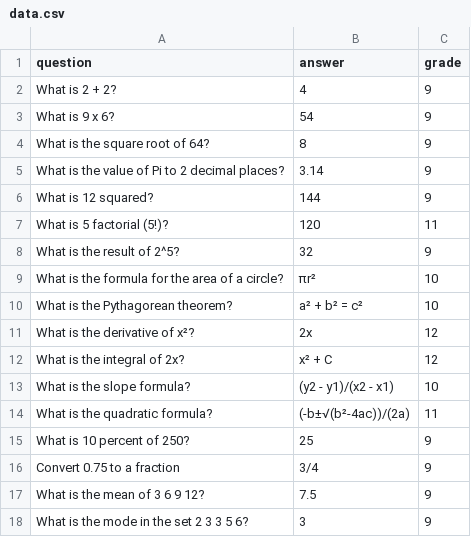
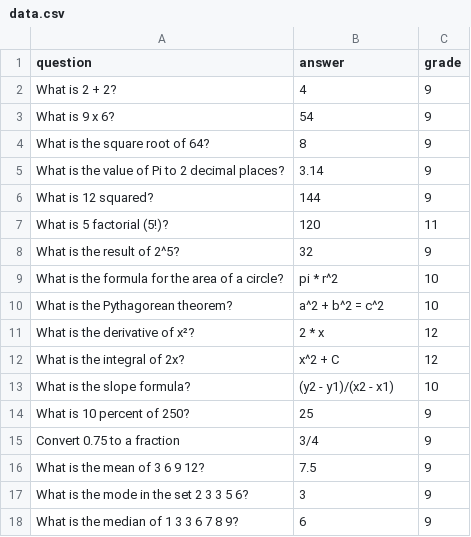
Before and after one commit to LD1415/final_version_infoed, a CSV file: website/data.csv, drawn as a sheet; only a part is shown; the shorter side is filled out with more unchanged rows; the diff covers the shown part only.

```diff
--- a/website/data.csv
+++ b/website/data.csv
@@ -8,8 +8,7 @@ What is 5 factorial (5!)?,120,11
 What is the result of 2^5?,32,9
-What is the formula for the area of a circle?,πr²,10
-What is the Pythagorean theorem?,a² + b² = c²,10
-What is the derivative of x²?,2x,12
-What is the integral of 2x?,x² + C,12
+What is the formula for the area of a circle?,pi * r^2,10
+What is the Pythagorean theorem?,a^2 + b^2 = c^2,10
+What is the derivative of x²?,2 * x,12
+What is the integral of 2x?,x^2 + C,12
 What is the slope formula?,(y2 - y1)/(x2 - x1),10
-What is the quadratic formula?,(-b±√(b²-4ac))/(2a),11
 What is 10 percent of 250?,25,9
```
Also changed, not shown: 20 removed rows and 10 edited cells elsewhere in this file, 14 other files.
